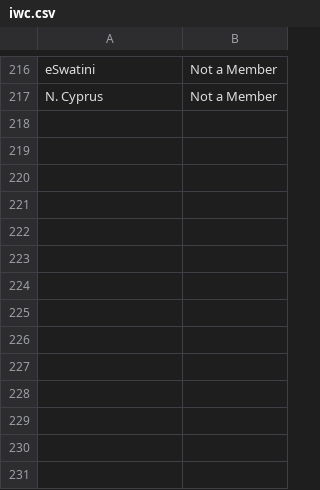
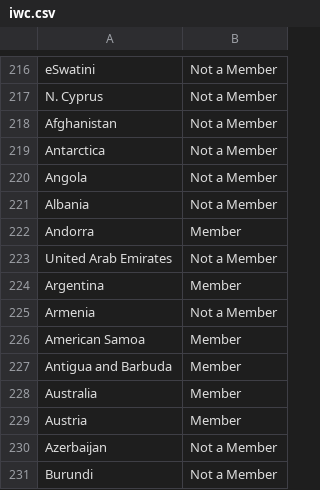
Before and after one commit to usamaqasimmian/FIT3179, a CSV file: iwc.csv, drawn as a sheet; only a part is shown, gaps mark what is left out; the diff names each change by its address in the sheet, - before the commit and + after, or states it on an @@ line.

Commit message:
Update iwc.csv

```diff
--- a/iwc.csv
+++ b/iwc.csv
+row 218: Afghanistan | Not a Member
+row 219: Antarctica | Not a Member
+row 220: Angola | Not a Member
+row 221: Albania | Not a Member
+row 222: Andorra | Member
+row 223: United Arab Emirates | Not a Member
+row 224: Argentina | Member
+row 225: Armenia | Not a Member
+row 226: American Samoa | Member
+row 227: Antigua and Barbuda | Member
+row 228: Australia | Member
+row 229: Austria | Member
+row 230: Azerbaijan | Not a Member
+row 231: Burundi | Not a Member
```
